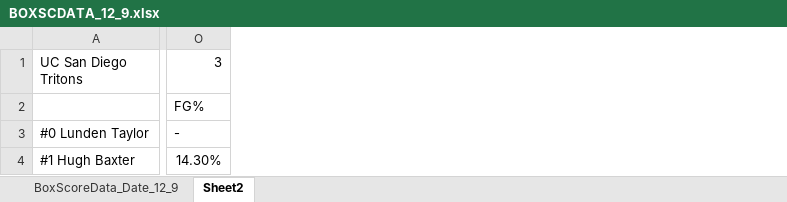
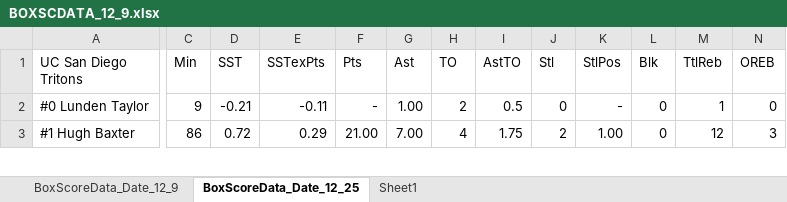
Before and after one commit to AstroWa3l/MBB_performance_analysis, an Excel workbook: BOXSCDATA_12_9.xlsx, sheet BoxScoreData_Date_12_25, drawn as a sheet; only a part is shown, gaps mark what is left out; values as stored, in another font and other column widths than the file's, no borders; removed rows and columns are numbered as before the commit, all else as after; rows hold the shown columns only; the diff covers the shown part only; the diff names each change by its address in the sheet, - before the commit and + after, or states it on an @@ line.

```diff
--- a/BOXSCDATA_12_9.xlsx (sheet BoxScoreData_Date_12_25)
+++ b/BOXSCDATA_12_9.xlsx (sheet BoxScoreData_Date_12_25)
-sheet tab: Sheet2
+sheet tab: BoxScoreData_Date_12_25
+sheet tab: Sheet1
+column C (Min), rows 2-3: 9 | 86
+column D (SST), rows 2-3: -0.21 | 0.72
+column E (SSTexPts), rows 2-3: -0.11 | 0.29
+column F (Pts), rows 2-3: - | 21.00
+column G (Ast), rows 2-3: 1.00 | 7.00
+column H (TO), rows 2-3: 2 | 4
+column I (AstTO), rows 2-3: 0.5 | 1.75
+column J (Stl), rows 2-3: 0 | 2
+column K (StlPos), rows 2-3: - | 1.00
+column L (Blk), rows 2-3: 0 | 0
+column M (TtlReb), rows 2-3: 1 | 12
+column N (OREB), rows 2-3: 0 | 3
-column O (3), rows 3-4: - | 14.30%
-row 2:  | FG%
```
Also changed, not shown: 2 added rows, 1 removed row, 3 added columns and 154 edited cells elsewhere in this sheet, Tritons_GMS.xlsx, Tritons_GMS_Off_Deff_RTG_DATA.xlsx, 49 other files.
